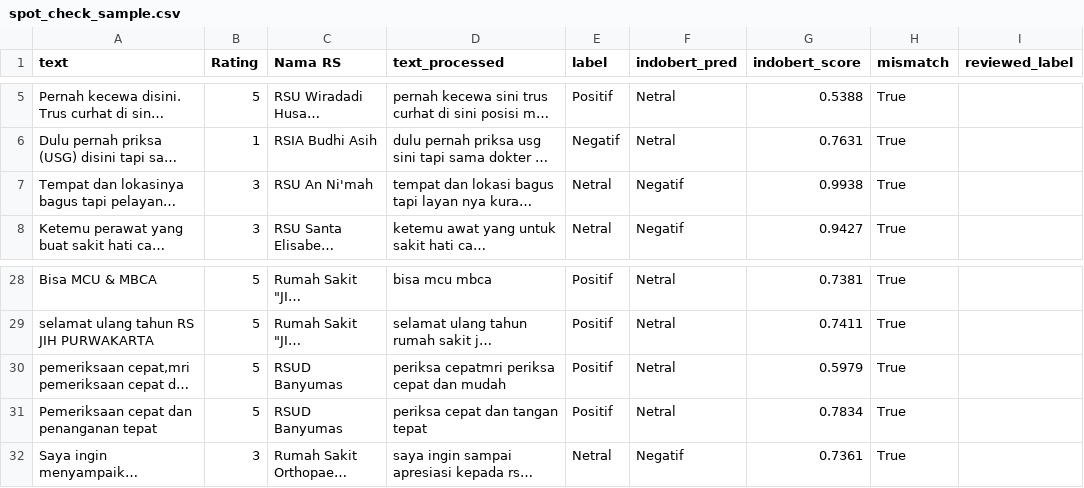
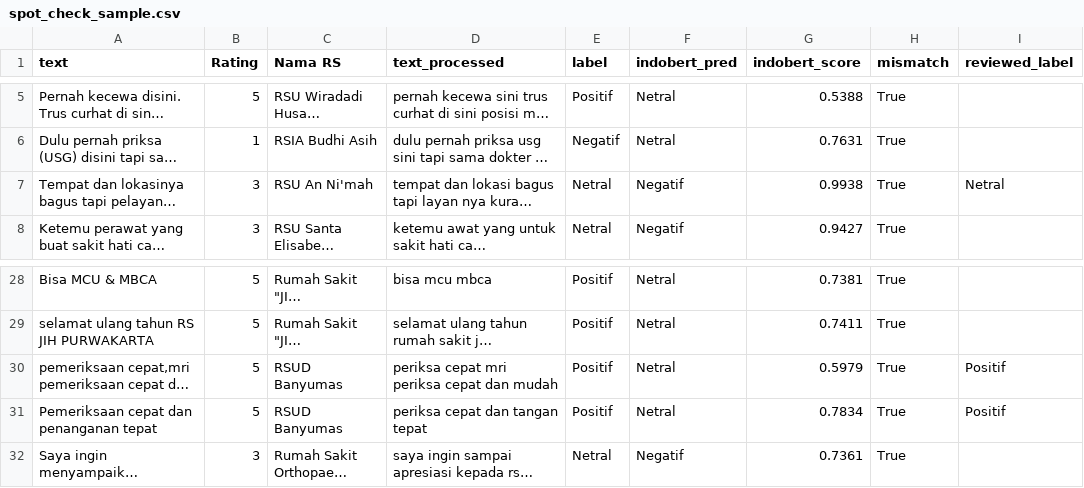
Before and after one commit to nhaazk95/sentimen-api, a CSV file: data/staging/spot_check_sample.csv, drawn as a sheet; only a part is shown, gaps mark what is left out; long unchanged cells end in …; the diff names each change by its address in the sheet, - before the commit and + after, or states it on an @@ line.

Commit message:
Update spot_check_sample.csv

```diff
--- a/data/staging/spot_check_sample.csv
+++ b/data/staging/spot_check_sample.csv
-I7 (reviewed_label): (empty)
+I7 (reviewed_label): Netral
-D30 (text_processed): periksa cepatmri periksa cepat dan mudah
+D30 (text_processed): periksa cepat mri periksa cepat dan mudah
-I30:I31 (reviewed_label): (empty)
+I30:I31 (reviewed_label): Positif
```
